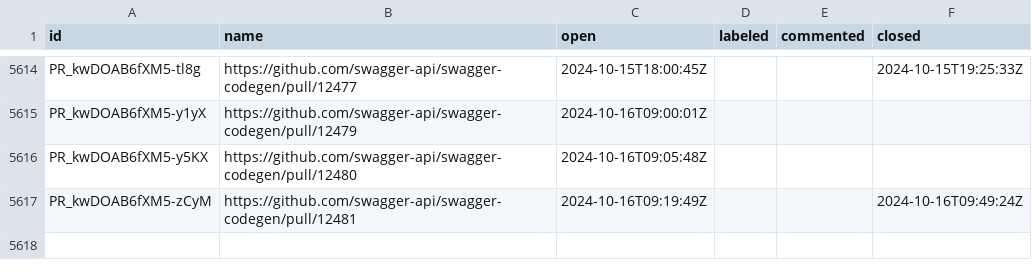
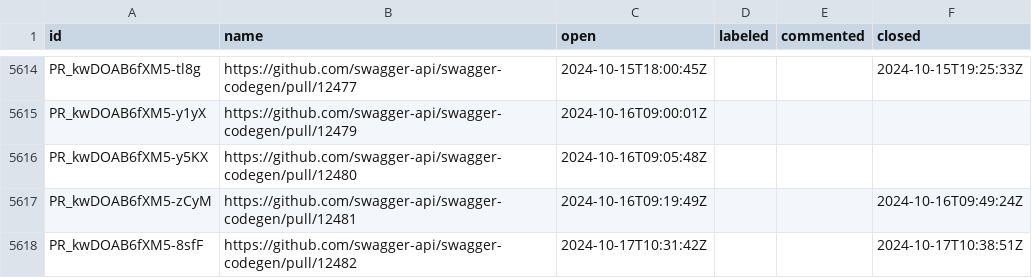
Before and after one commit to SmartBear/swagger-oselvar-metrics, a CSV file: data/swagger-api/swagger-codegen/pullRequests.csv, drawn as a sheet; only a part is shown, gaps mark what is left out.

```diff
--- a/data/swagger-api/swagger-codegen/pullRequests.csv
+++ b/data/swagger-api/swagger-codegen/pullRequests.csv
@@ -5617 +5617,2 @@ PR_kwDOAB6fXM5-y5KX,https://github.com/swagger-api/swagger-codegen/pull/12480,20
 PR_kwDOAB6fXM5-zCyM,https://github.com/swagger-api/swagger-codegen/pull/12481,2024-10-16T09:19:49Z,,,2024-10-16T09:49:24Z
+PR_kwDOAB6fXM5-8sfF,https://github.com/swagger-api/swagger-codegen/pull/12482,2024-10-17T10:31:42Z,,,2024-10-17T10:38:51Z
```
